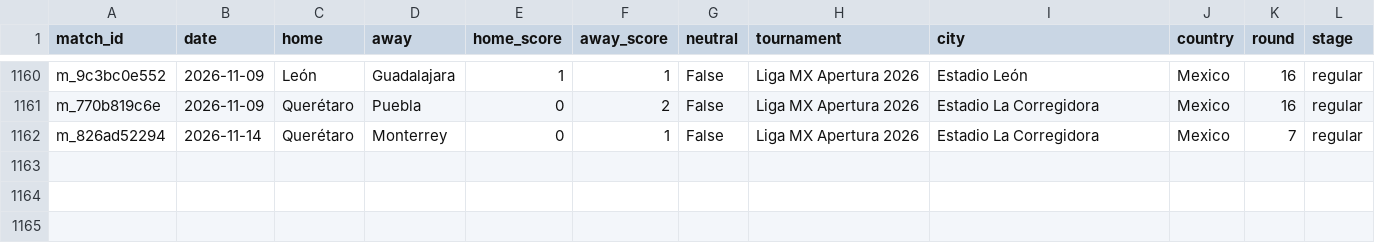
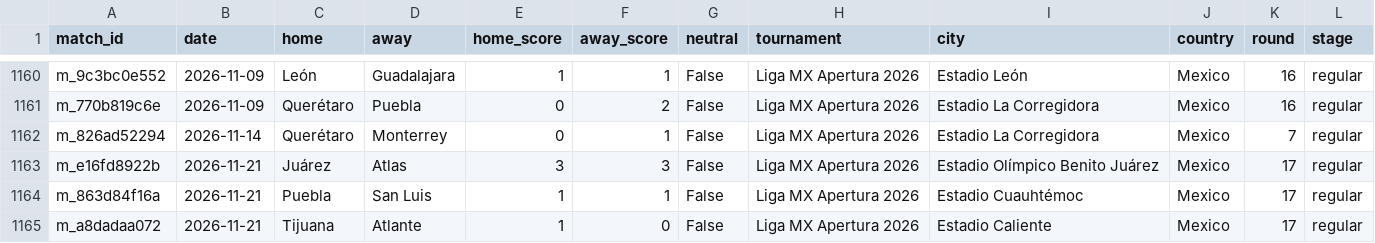
Before and after one commit to samuelramram/Predicciones, a CSV file: data/ligamx/matches_history.csv, drawn as a sheet; only a part is shown, gaps mark what is left out; the diff names each change by its address in the sheet, - before the commit and + after, or states it on an @@ line.

```diff
--- a/data/ligamx/matches_history.csv
+++ b/data/ligamx/matches_history.csv
+row 1163: m_e16fd8922b | 2026-11-21 | Juárez | Atlas | 3 | 3 | False | Liga MX Apertura 2026 | Estadio Olímpico Benito Juárez | Mexico | 17 | regular
+row 1164: m_863d84f16a | 2026-11-21 | Puebla | San Luis | 1 | 1 | False | Liga MX Apertura 2026 | Estadio Cuauhtémoc | Mexico | 17 | regular
+row 1165: m_a8dadaa072 | 2026-11-21 | Tijuana | Atlante | 1 | 0 | False | Liga MX Apertura 2026 | Estadio Caliente | Mexico | 17 | regular
```
Also changed, not shown: 4 other files.
